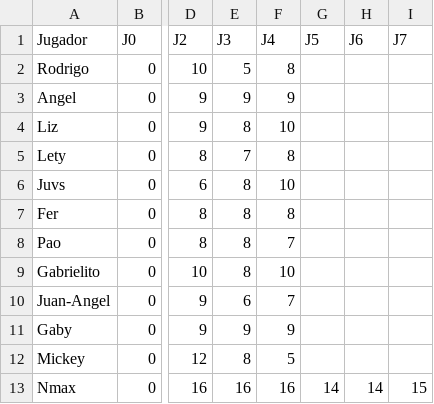
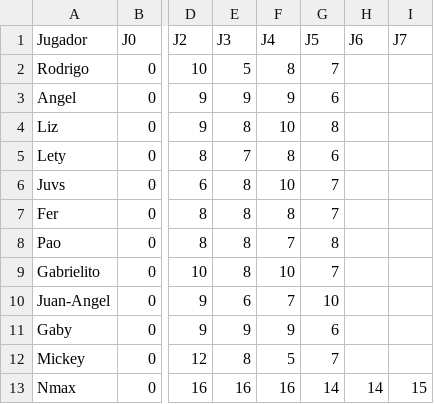
Before and after one commit to rodrigo1889/quiniela, a CSV file: Data/actual2024_2025.csv, drawn as a sheet; only a part is shown, gaps mark what is left out; the diff names each change by its address in the sheet, - before the commit and + after, or states it on an @@ line.

```diff
--- a/Data/actual2024_2025.csv
+++ b/Data/actual2024_2025.csv
-G2 (J5): (empty)
+G2 (J5): 7
-G3 (J5): (empty)
+G3 (J5): 6
-G4 (J5): (empty)
+G4 (J5): 8
-G5 (J5): (empty)
+G5 (J5): 6
-G6:G7 (J5): (empty)
+G6:G7 (J5): 7
-G8 (J5): (empty)
+G8 (J5): 8
-G9 (J5): (empty)
+G9 (J5): 7
-G10 (J5): (empty)
+G10 (J5): 10
-G11 (J5): (empty)
+G11 (J5): 6
-G12 (J5): (empty)
+G12 (J5): 7
```
Also changed, not shown: Data/winningprob.csv, 1 other file.
